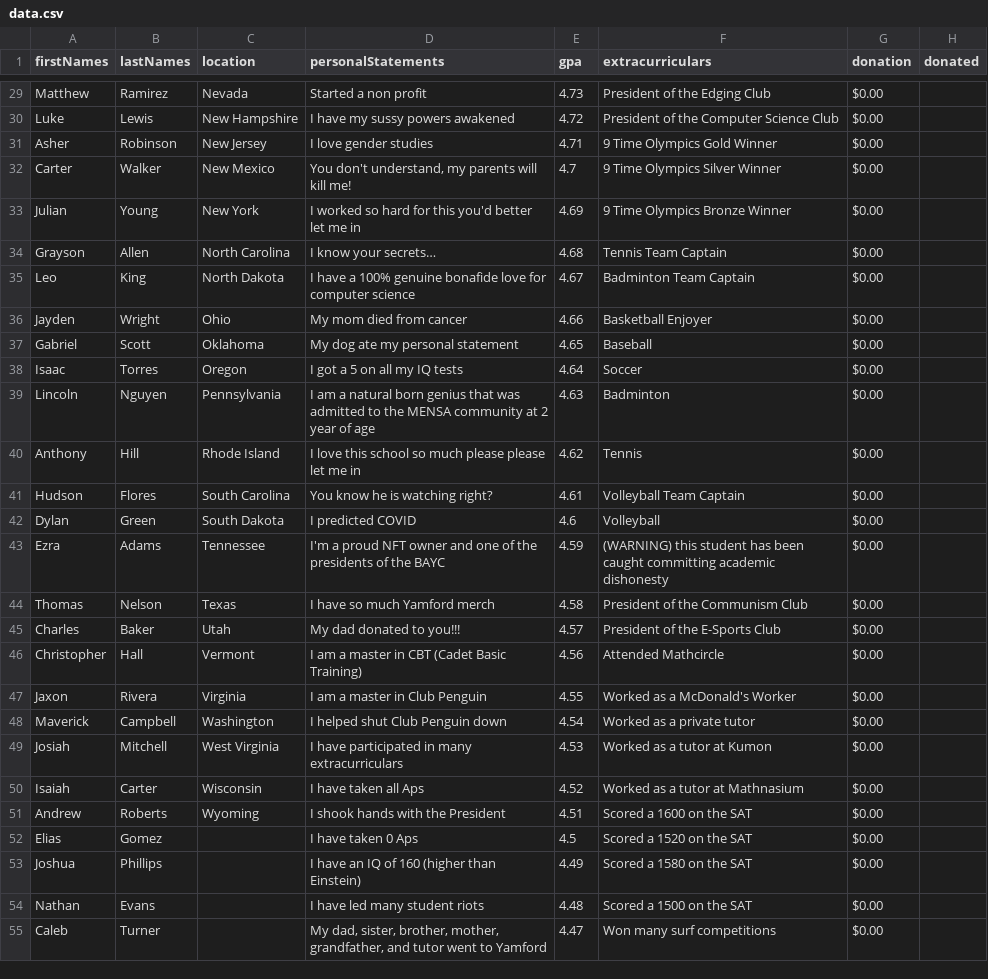
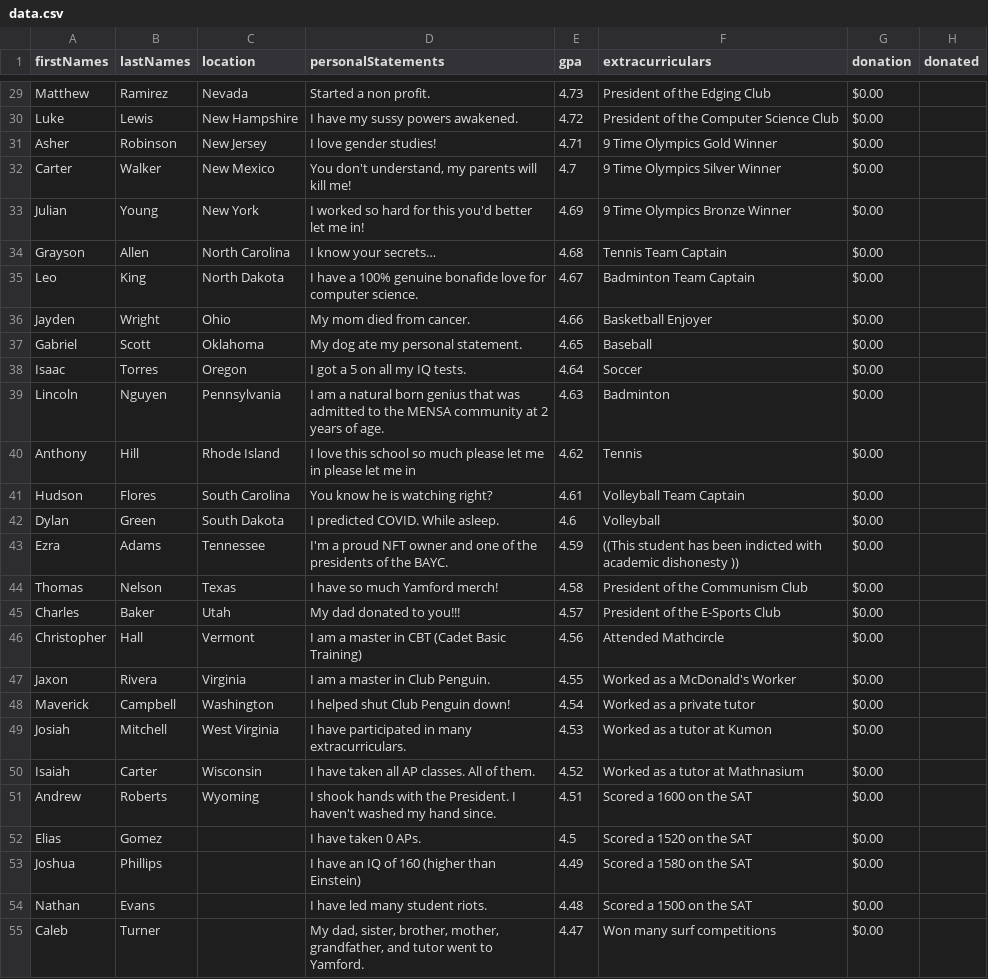
Before and after one commit to zanedemangone/Q4Project, a CSV file: Q4P/src/data.csv, drawn as a sheet; only a part is shown, gaps mark what is left out; the diff covers the shown part only; the diff names each change by its address in the sheet, - before the commit and + after, or states it on an @@ line.

```diff
--- a/Q4P/src/data.csv
+++ b/Q4P/src/data.csv
-D29 (personalStatements): Started a non profit
+D29 (personalStatements): Started a non profit.
-D30 (personalStatements): I have my sussy powers awakened
+D30 (personalStatements): I have my sussy powers awakened.
-D31 (personalStatements): I love gender studies
+D31 (personalStatements): I love gender studies!
-D33 (personalStatements): …let me in
+D33 (personalStatements): …let me in!
-D35 (personalStatements): …for computer science
+D35 (personalStatements): …for computer science.
-D36 (personalStatements): My mom died from cancer
+D36 (personalStatements): My mom died from cancer.
-D37 (personalStatements): My dog ate my personal statement
+D37 (personalStatements): My dog ate my personal statement.
-D38 (personalStatements): I got a 5 on all my IQ tests
+D38 (personalStatements): I got a 5 on all my IQ tests.
-D39 (personalStatements): …at 2 year of age
+D39 (personalStatements): …at 2 years of age.
-D40 (personalStatements): …much please please let…
+D40 (personalStatements): …much please let me in please let…
-D42 (personalStatements): I predicted COVID
+D42 (personalStatements): I predicted COVID. While asleep.
-D43 (personalStatements): …of the BAYC
+D43 (personalStatements): …of the BAYC.
-F43 (extracurriculars): (WARNING) this student has been caught committing academic dishonesty
+F43 (extracurriculars): ((This student has been indicted with academic dishonesty ))
-D44 (personalStatements): I have so much Yamford merch
+D44 (personalStatements): I have so much Yamford merch!
-D47 (personalStatements): I am a master in Club Penguin
+D47 (personalStatements): I am a master in Club Penguin.
-D48 (personalStatements): I helped shut Club Penguin down
+D48 (personalStatements): I helped shut Club Penguin down!
-D49 (personalStatements): I have participated in many extracurriculars
+D49 (personalStatements): I have participated in many extracurriculars.
-D50 (personalStatements): I have taken all Aps
+D50 (personalStatements): I have taken all AP classes. All of them.
-D51 (personalStatements): …with the President
+D51 (personalStatements): …with the President. I haven't washed my hand since.
-D52 (personalStatements): I have taken 0 Aps
+D52 (personalStatements): I have taken 0 APs.
-D54 (personalStatements): I have led many student riots
+D54 (personalStatements): I have led many student riots.
-D55 (personalStatements): …went to Yamford
+D55 (personalStatements): …went to Yamford.
```
Also changed, not shown: 156 edited cells elsewhere in this file, 1 other file.
